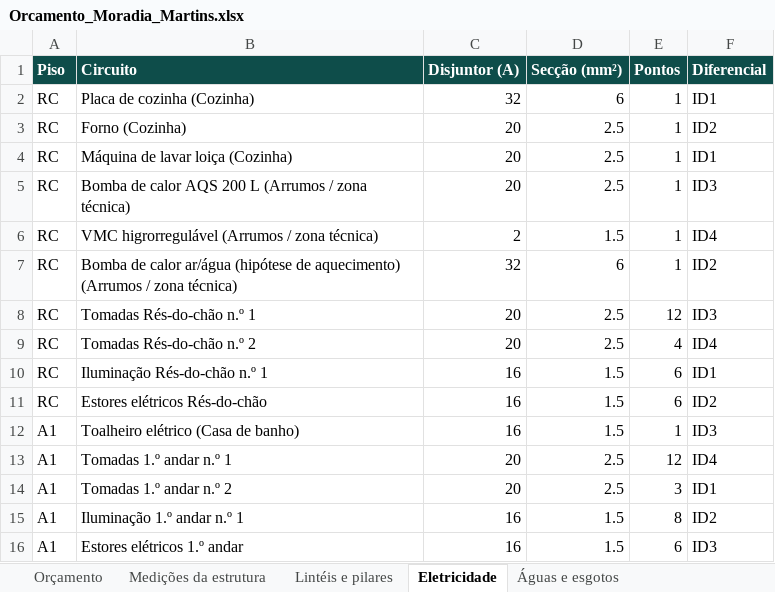
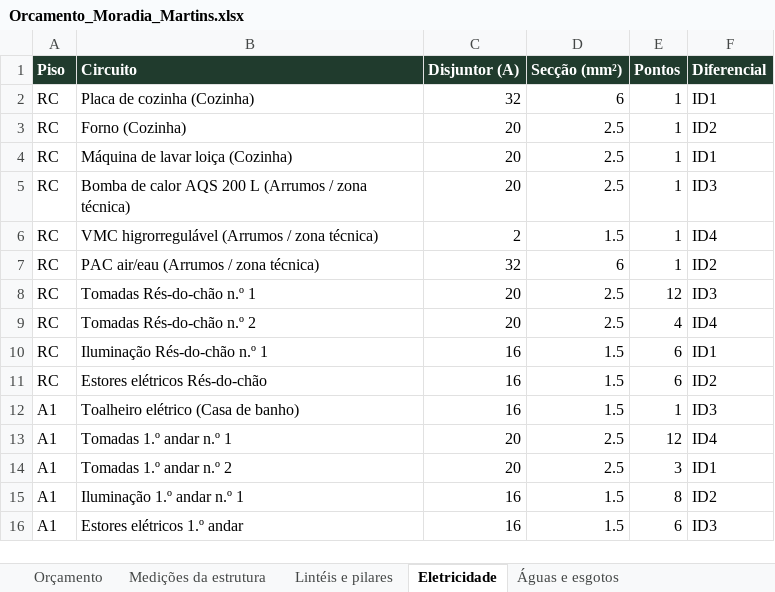
Before and after one commit to teixeira880-ctrl/construpilot.pt, an Excel workbook: frontend/public/demo-assets/Orcamento_Moradia_Martins.xlsx, sheet Eletricidade, drawn as a sheet; values as stored, in another font and other column widths than the file's, no borders; the diff names each change by its address in the sheet, - before the commit and + after, or states it on an @@ line.

```diff
--- a/frontend/public/demo-assets/Orcamento_Moradia_Martins.xlsx (sheet Eletricidade)
+++ b/frontend/public/demo-assets/Orcamento_Moradia_Martins.xlsx (sheet Eletricidade)
-A1:F1 fill: #0E4D4A
+A1:F1 fill: #203B2D
-B7 (Circuito): Bomba de calor ar/água (hipótese de aquecimento) (Arrumos /…
+B7 (Circuito): PAC air/eau (Arrumos /…
```
Also changed, not shown: sheet Orçamento, sheet Águas e esgotos, sheet Lintéis e pilares, sheet Medições da estrutura, 29 other files.
